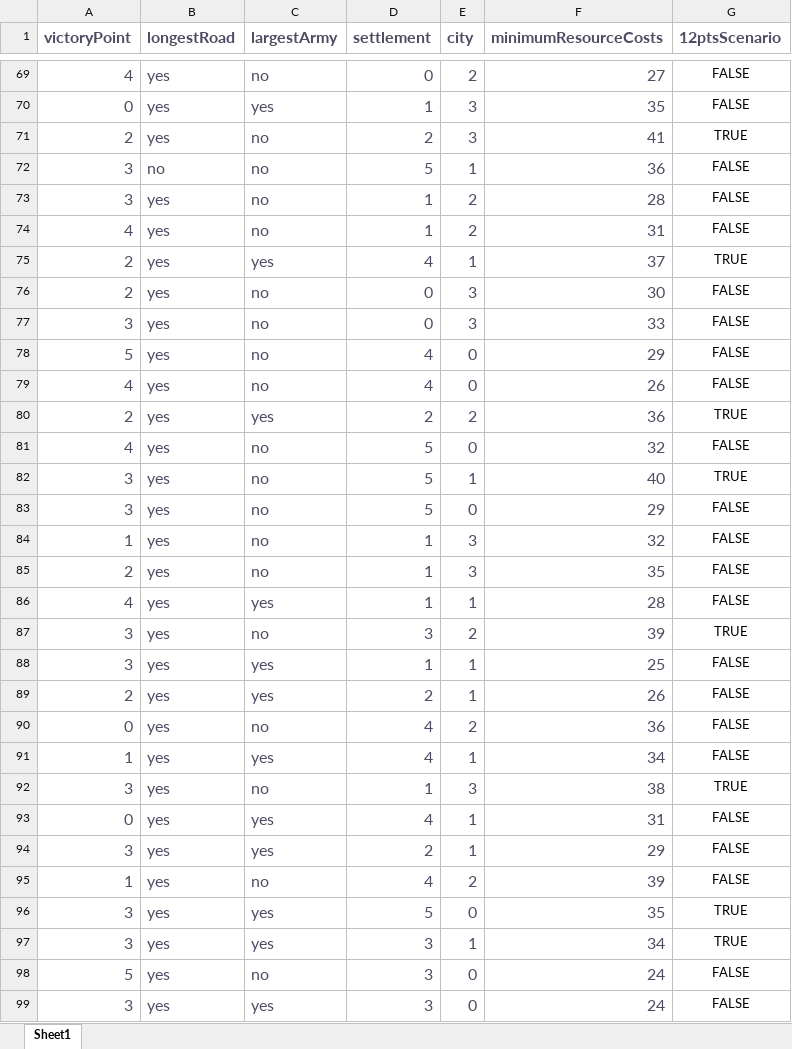
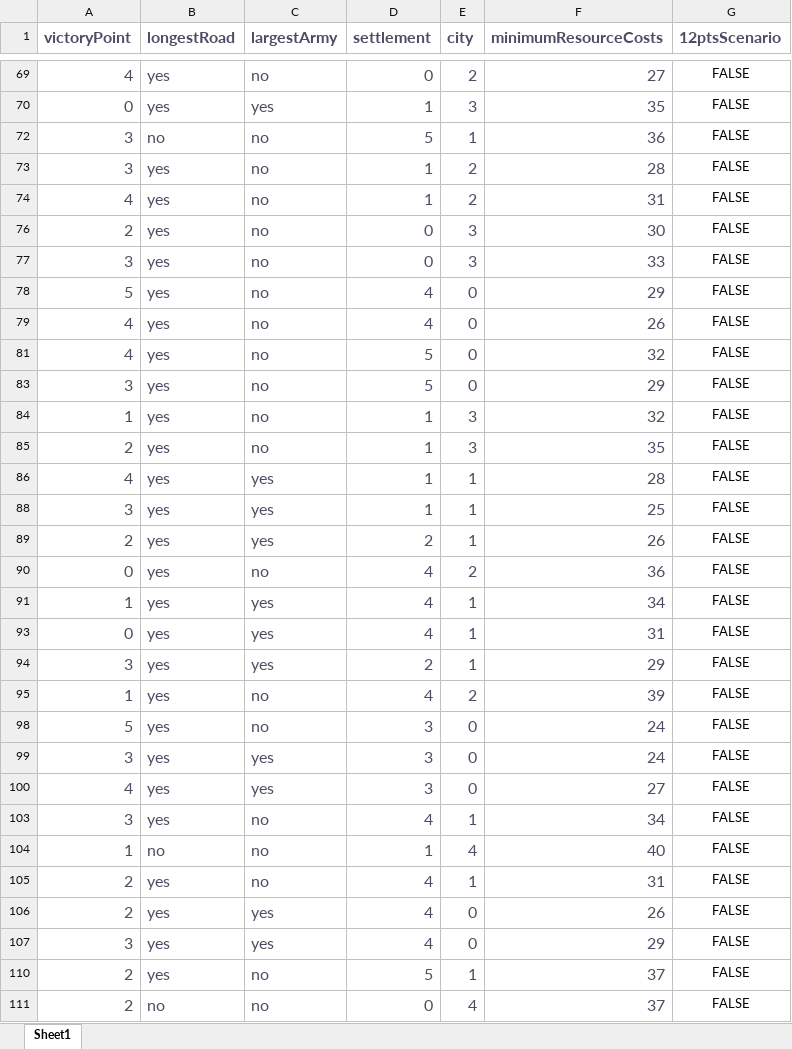
Before and after one commit to kennethshsu/Colonizer, an Excel workbook: WaystoWin.xlsx, sheet Sheet1, drawn as a sheet; only a part is shown, gaps mark what is left out; the shorter side is filled out with more unchanged rows; values as stored, in another font and other column widths than the file's, no borders; the diff covers the shown part only; the diff names each change by its address in the sheet, - before the commit and + after, or states it on an @@ line.

```diff
--- a/WaystoWin.xlsx (sheet Sheet1)
+++ b/WaystoWin.xlsx (sheet Sheet1)
@@ row 71 hidden: 2 | yes | no | 2 | 3 | 41 | TRUE @@
@@ row 75 hidden: 2 | yes | yes | 4 | 1 | 37 | TRUE @@
@@ row 80 hidden: 2 | yes | yes | 2 | 2 | 36 | TRUE @@
@@ row 82 hidden: 3 | yes | no | 5 | 1 | 40 | TRUE @@
@@ row 87 hidden: 3 | yes | no | 3 | 2 | 39 | TRUE @@
@@ row 92 hidden: 3 | yes | no | 1 | 3 | 38 | TRUE @@
@@ row 96 hidden: 3 | yes | yes | 5 | 0 | 35 | TRUE @@
@@ row 97 hidden: 3 | yes | yes | 3 | 1 | 34 | TRUE @@
```
Also changed, not shown: 21 hidden or unhidden rows elsewhere in this sheet, 2 other files.
